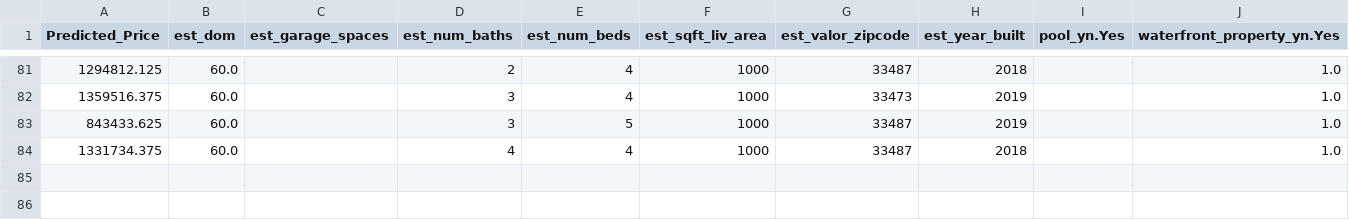
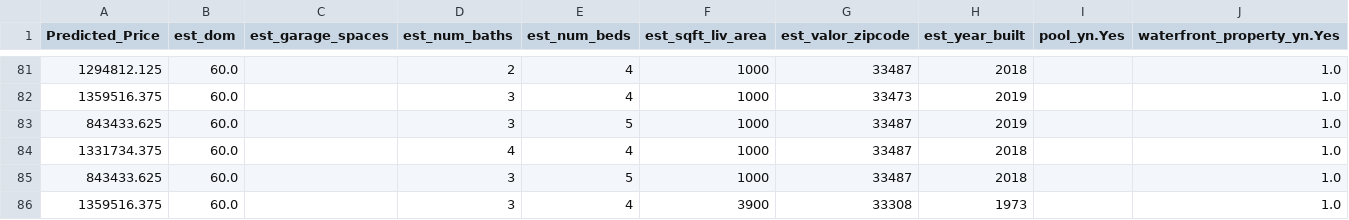
Before and after one commit to rafameg/tfm_ucm, a CSV file: resources/models_results_data/chalets_results.csv, drawn as a sheet; only a part is shown, gaps mark what is left out.

```diff
--- a/resources/models_results_data/chalets_results.csv
+++ b/resources/models_results_data/chalets_results.csv
@@ -84 +84,3 @@ Predicted_Price,est_dom,est_garage_spaces,est_num_baths,est_num_beds,est_sqft_li
 1331734.375,60.0,,4,4,1000,33487,2018,,1.0
+843433.625,60.0,,3,5,1000,33487,2018,,1.0
+1359516.375,60.0,,3,4,3900,33308,1973,,1.0
```
Also changed, not shown: resources/models_results_data/flats_results.csv, 5 other files.
